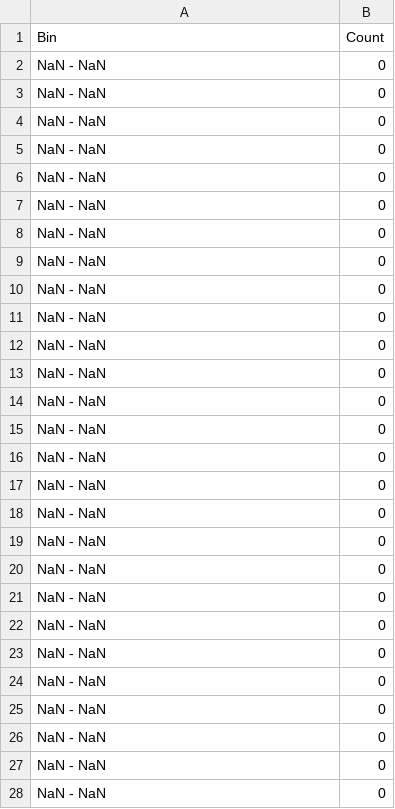
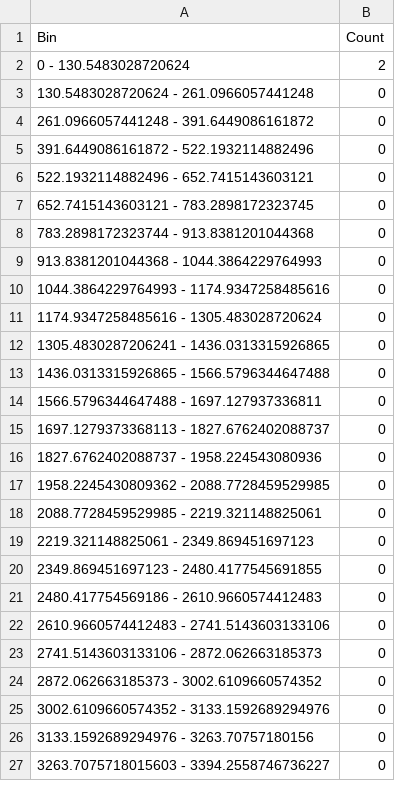
Before and after one commit to ErikBudanovDev/ListV2, a CSV file: price_changes_histogram.csv, drawn as a sheet; only a part is shown; the diff covers the shown part only.

```diff
--- a/price_changes_histogram.csv
+++ b/price_changes_histogram.csv
@@ -1,28 +1,27 @@
 Bin,Count
-NaN - NaN,0
-NaN - NaN,0
-NaN - NaN,0
-NaN - NaN,0
-NaN - NaN,0
-NaN - NaN,0
-NaN - NaN,0
-NaN - NaN,0
-NaN - NaN,0
-NaN - NaN,0
-NaN - NaN,0
-NaN - NaN,0
-NaN - NaN,0
-NaN - NaN,0
-NaN - NaN,0
-NaN - NaN,0
-NaN - NaN,0
-NaN - NaN,0
-NaN - NaN,0
-NaN - NaN,0
-NaN - NaN,0
-NaN - NaN,0
-NaN - NaN,0
-NaN - NaN,0
-NaN - NaN,0
-NaN - NaN,0
-NaN - NaN,0
+0 - 130.5483028720624,2
+130.5483028720624 - 261.0966057441248,0
+261.0966057441248 - 391.6449086161872,0
+391.6449086161872 - 522.1932114882496,0
+522.1932114882496 - 652.7415143603121,0
+652.7415143603121 - 783.2898172323745,0
+783.2898172323744 - 913.8381201044368,0
+913.8381201044368 - 1044.3864229764993,0
+1044.3864229764993 - 1174.9347258485616,0
+1174.9347258485616 - 1305.483028720624,0
+1305.4830287206241 - 1436.0313315926865,0
+1436.0313315926865 - 1566.5796344647488,0
+1566.5796344647488 - 1697.127937336811,0
+1697.1279373368113 - 1827.6762402088737,0
+1827.6762402088737 - 1958.224543080936,0
+1958.2245430809362 - 2088.7728459529985,0
+2088.7728459529985 - 2219.321148825061,0
+2219.321148825061 - 2349.869451697123,0
+2349.869451697123 - 2480.4177545691855,0
+2480.417754569186 - 2610.9660574412483,0
+2610.9660574412483 - 2741.5143603133106,0
+2741.5143603133106 - 2872.062663185373,0
+2872.062663185373 - 3002.6109660574352,0
+3002.6109660574352 - 3133.1592689294976,0
+3133.1592689294976 - 3263.70757180156,0
+3263.7075718015603 - 3394.2558746736227,0
```
Also changed, not shown: 1 added row and 13 edited cells elsewhere in this file, 4 other files.
